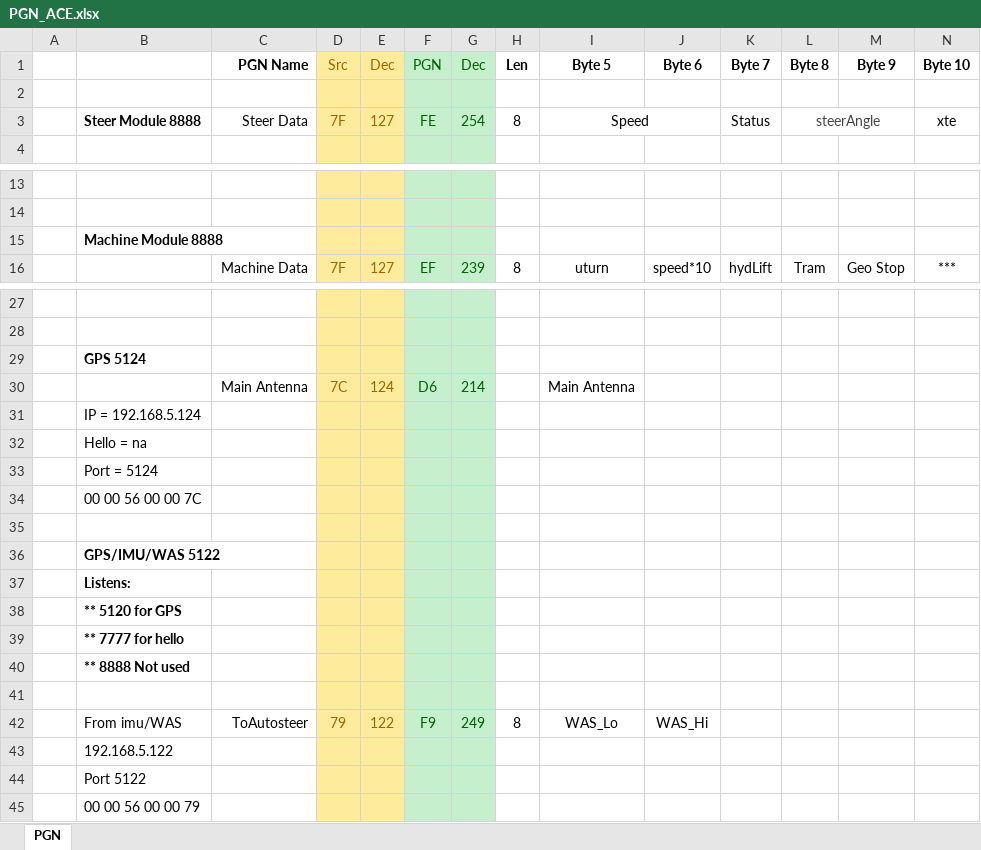
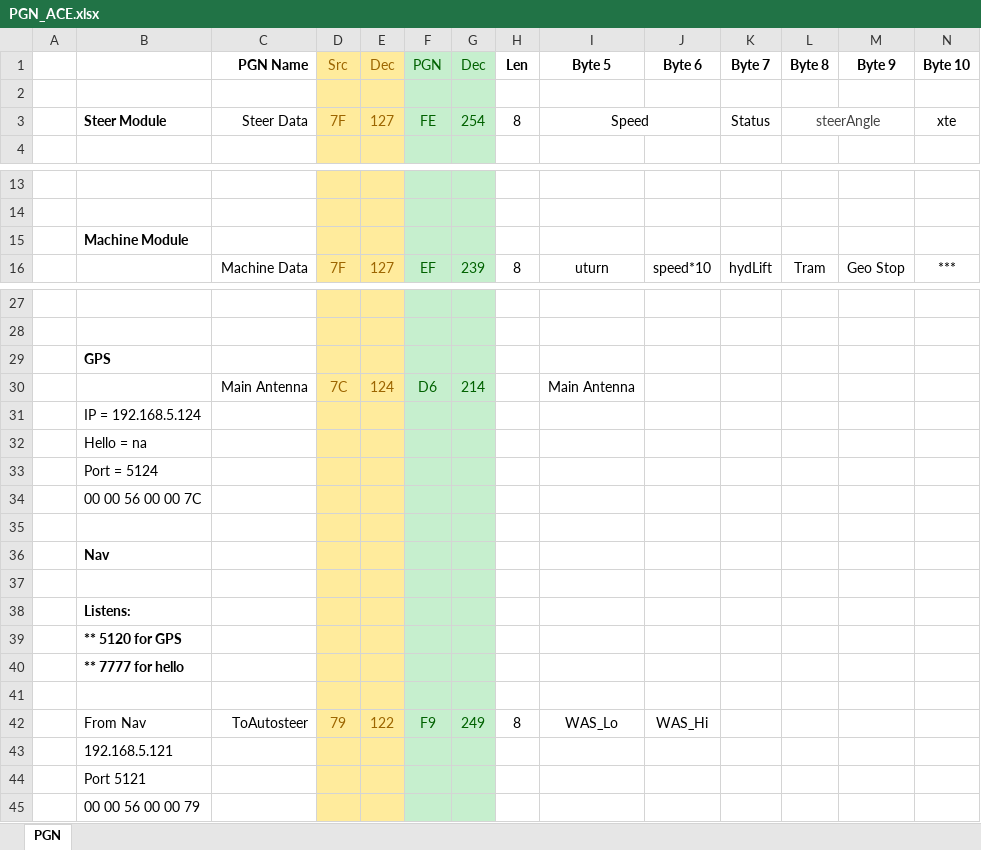
Before and after one commit to szalanski/AgOpenGPS, an Excel workbook: Hardware/PGN_ACE.xlsx, sheet PGN, drawn as a sheet; only a part is shown, gaps mark what is left out; values as stored, in another font and other column widths than the file's, no borders; removed rows and columns are numbered as before the commit, all else as after; rows hold the shown columns only; the diff names each change by its address in the sheet, - before the commit and + after, or states it on an @@ line.

```diff
--- a/Hardware/PGN_ACE.xlsx (sheet PGN)
+++ b/Hardware/PGN_ACE.xlsx (sheet PGN)
-B3: Steer Module 8888
+B3: Steer Module
-B15: Machine Module 8888
+B15: Machine Module
-B29: GPS 5124
+B29: GPS
-B36: GPS/IMU/WAS 5122
+B36: Nav
+row 37: (empty)
-row 40:  | ** 8888 Not used
-B42: From imu/WAS
+B42: From Nav
-B43: 192.168.5.122
+B43: 192.168.5.121
-B44: Port 5122
+B44: Port 5121
```
Also changed, not shown: 13 other files.
